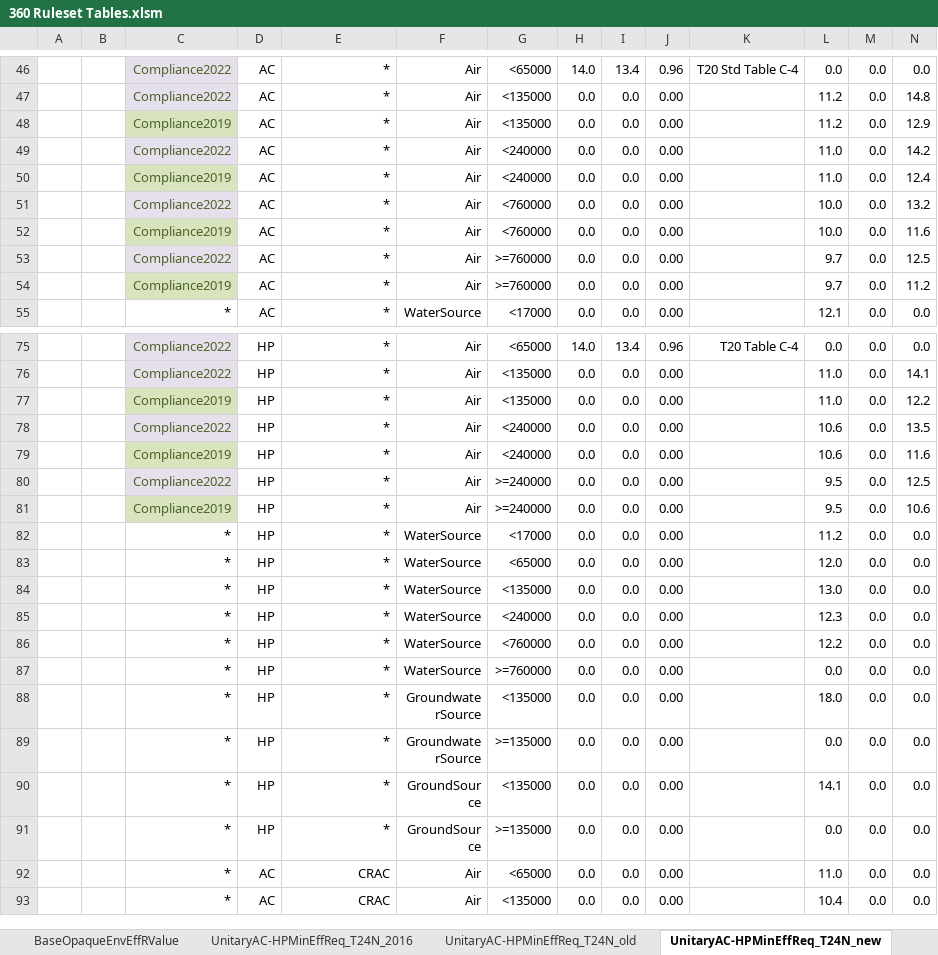
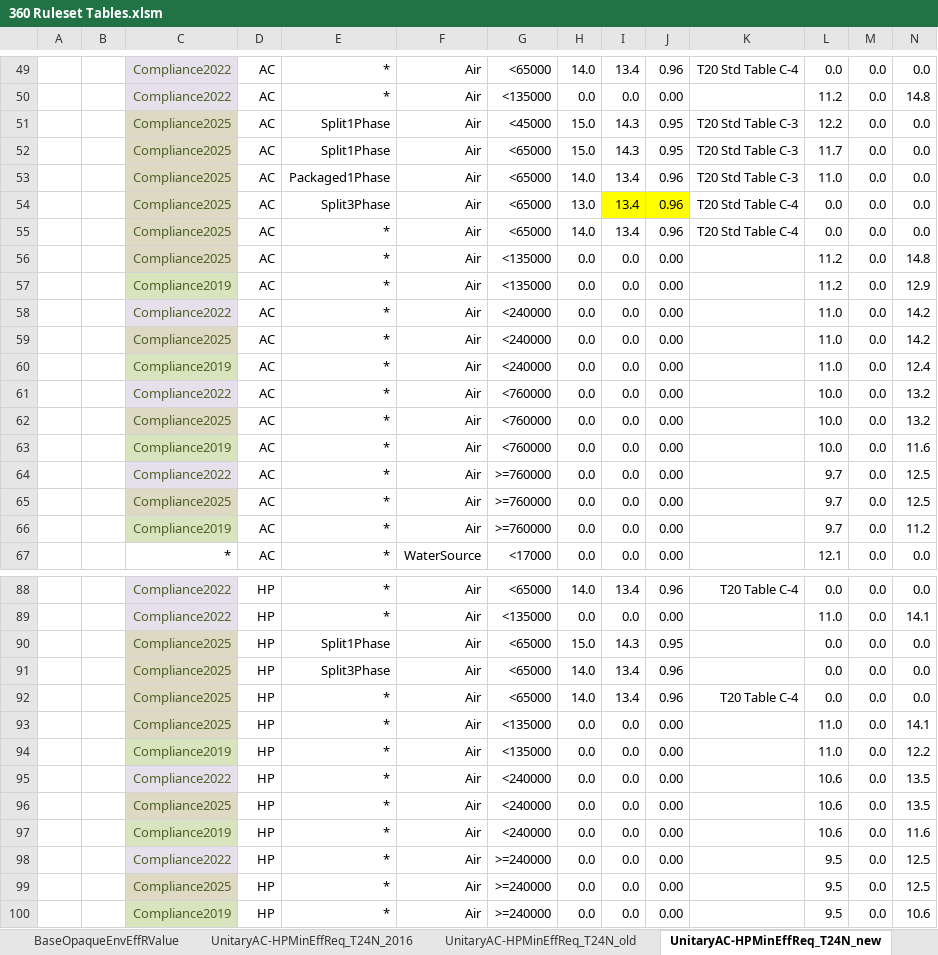
Before and after one commit to joesinger12misc/test-no-LFS, an Excel workbook: Documentation/T24N/360 Ruleset Tables.xlsm, sheet UnitaryAC-HPMinEffReq_T24N_new, drawn as a sheet; only a part is shown, gaps mark what is left out; the shorter side is filled out with more unchanged rows; values as stored, in another font and other column widths than the file's, no borders; conditional formats not drawn; rows hold the shown columns only; the diff covers the shown part only; the diff names each change by its address in the sheet, - before the commit and + after, or states it on an @@ line.

```diff
--- a/Documentation/T24N/360 Ruleset Tables.xlsm (sheet UnitaryAC-HPMinEffReq_T24N_new)
+++ b/Documentation/T24N/360 Ruleset Tables.xlsm (sheet UnitaryAC-HPMinEffReq_T24N_new)
+row 51:  |  | Compliance2025 | AC | Split1Phase | Air | <45000 | 15.0 | 14.3 | 0.95 | T20 Std Table C-3 | 12.2 | 0.0 | 0.0
+row 52:  |  | Compliance2025 | AC | Split1Phase | Air | <65000 | 15.0 | 14.3 | 0.95 | T20 Std Table C-3 | 11.7 | 0.0 | 0.0
+row 53:  |  | Compliance2025 | AC | Packaged1Phase | Air | <65000 | 14.0 | 13.4 | 0.96 | T20 Std Table C-3 | 11.0 | 0.0 | 0.0
+row 54:  |  | Compliance2025 | AC | Split3Phase | Air | <65000 | 13.0 | 13.4 | 0.96 | T20 Std Table C-4 | 0.0 | 0.0 | 0.0
+row 55:  |  | Compliance2025 | AC | * | Air | <65000 | 14.0 | 13.4 | 0.96 | T20 Std Table C-4 | 0.0 | 0.0 | 0.0
+row 56:  |  | Compliance2025 | AC | * | Air | <135000 | 0.0 | 0.0 | 0.00 |  | 11.2 | 0.0 | 14.8
+row 59:  |  | Compliance2025 | AC | * | Air | <240000 | 0.0 | 0.0 | 0.00 |  | 11.0 | 0.0 | 14.2
+row 62:  |  | Compliance2025 | AC | * | Air | <760000 | 0.0 | 0.0 | 0.00 |  | 10.0 | 0.0 | 13.2
+row 65:  |  | Compliance2025 | AC | * | Air | >=760000 | 0.0 | 0.0 | 0.00 |  | 9.7 | 0.0 | 12.5
+row 90:  |  | Compliance2025 | HP | Split1Phase | Air | <65000 | 15.0 | 14.3 | 0.95 |  | 0.0 | 0.0 | 0.0
+row 91:  |  | Compliance2025 | HP | Split3Phase | Air | <65000 | 14.0 | 13.4 | 0.96 |  | 0.0 | 0.0 | 0.0
+row 92:  |  | Compliance2025 | HP | * | Air | <65000 | 14.0 | 13.4 | 0.96 | T20 Table C-4 | 0.0 | 0.0 | 0.0
+row 93:  |  | Compliance2025 | HP | * | Air | <135000 | 0.0 | 0.0 | 0.00 |  | 11.0 | 0.0 | 14.1
+row 96:  |  | Compliance2025 | HP | * | Air | <240000 | 0.0 | 0.0 | 0.00 |  | 10.6 | 0.0 | 13.5
+row 99:  |  | Compliance2025 | HP | * | Air | >=240000 | 0.0 | 0.0 | 0.00 |  | 9.5 | 0.0 | 12.5
```
Also changed, not shown: 9 added rows elsewhere in this sheet, other sheet tabs, formulas that keep their value, charts or pictures.
